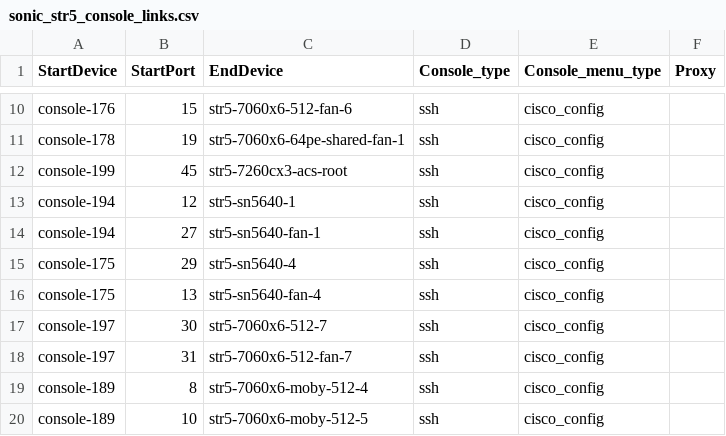
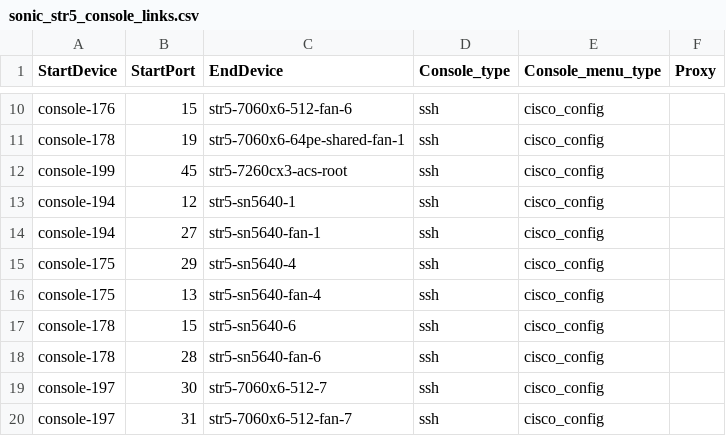
Before and after one commit to Pterosaur/sonic-mgmt, a CSV file: ansible/files/sonic_str5_console_links.csv, drawn as a sheet; only a part is shown, gaps mark what is left out; the shorter side is filled out with more unchanged rows.

Commit message:
[sn5640] add console info for T0 full topo testbed devices
Signed-off-by: Janet Cui <janetcui@microsoft.com>

```diff
--- a/ansible/files/sonic_str5_console_links.csv
+++ b/ansible/files/sonic_str5_console_links.csv
@@ -16,2 +16,4 @@ console-175,29,str5-sn5640-4,ssh,cisco_config,
 console-175,13,str5-sn5640-fan-4,ssh,cisco_config,
+console-178,15,str5-sn5640-6,ssh,cisco_config,
+console-178,28,str5-sn5640-fan-6,ssh,cisco_config,
 console-197,30,str5-7060x6-512-7,ssh,cisco_config,
```
